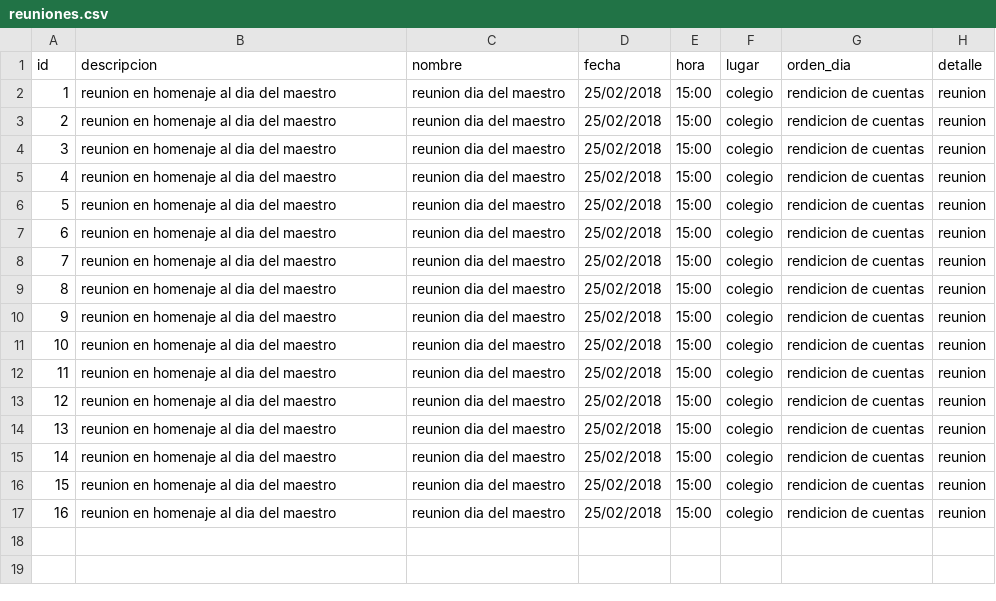
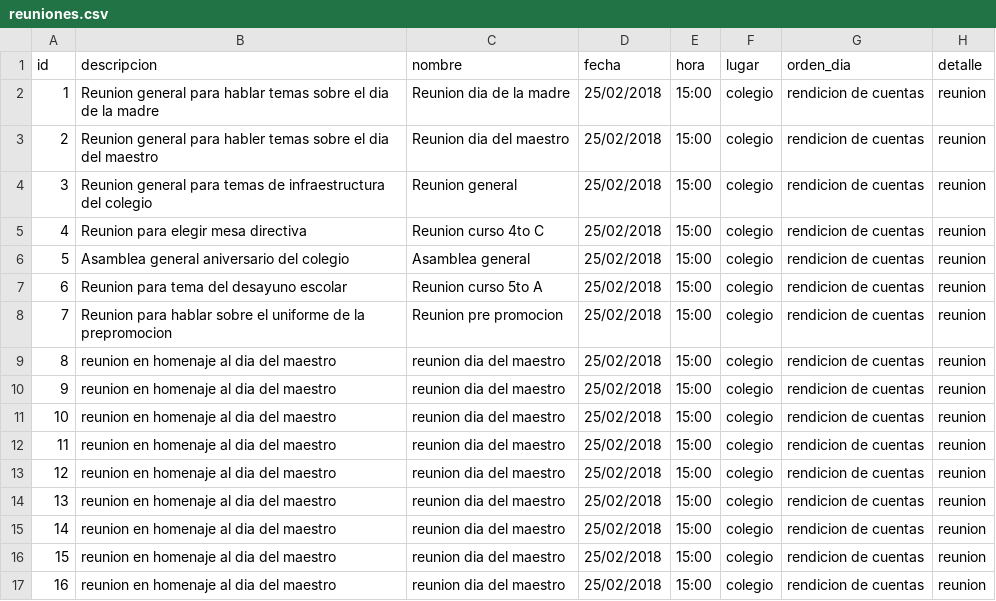
Before and after one commit to RicardoPary/backend-simon-bolivar, a CSV file: src/main/resources/config/liquibase/reuniones.csv, drawn as a sheet.

```diff
--- a/src/main/resources/config/liquibase/reuniones.csv
+++ b/src/main/resources/config/liquibase/reuniones.csv
@@ -1,9 +1,9 @@
 id;descripcion;nombre;fecha;hora;lugar;orden_dia;detalle
-1;reunion en homenaje al dia del maestro;reunion dia del maestro;25/02/2018;15:00;colegio;rendicion de cuentas;reunion
-2;reunion en homenaje al dia del maestro;reunion dia del maestro;25/02/2018;15:00;colegio;rendicion de cuentas;reunion
-3;reunion en homenaje al dia del maestro;reunion dia del maestro;25/02/2018;15:00;colegio;rendicion de cuentas;reunion
-4;reunion en homenaje al dia del maestro;reunion dia del maestro;25/02/2018;15:00;colegio;rendicion de cuentas;reunion
-5;reunion en homenaje al dia del maestro;reunion dia del maestro;25/02/2018;15:00;colegio;rendicion de cuentas;reunion
-6;reunion en homenaje al dia del maestro;reunion dia del maestro;25/02/2018;15:00;colegio;rendicion de cuentas;reunion
-7;reunion en homenaje al dia del maestro;reunion dia del maestro;25/02/2018;15:00;colegio;rendicion de cuentas;reunion
+1;Reunion general para hablar temas sobre el dia de la madre;Reunion dia de la madre;25/02/2018;15:00;colegio;rendicion de cuentas;reunion
+2;Reunion general para habler temas sobre el dia del maestro;Reunion dia del maestro;25/02/2018;15:00;colegio;rendicion de cuentas;reunion
+3;Reunion general para temas de infraestructura del colegio;Reunion general;25/02/2018;15:00;colegio;rendicion de cuentas;reunion
+4;Reunion para elegir mesa directiva;Reunion curso 4to C;25/02/2018;15:00;colegio;rendicion de cuentas;reunion
+5;Asamblea general aniversario del colegio;Asamblea general;25/02/2018;15:00;colegio;rendicion de cuentas;reunion
+6;Reunion para tema del desayuno escolar;Reunion curso 5to A;25/02/2018;15:00;colegio;rendicion de cuentas;reunion
+7;Reunion para hablar sobre el uniforme de la prepromocion;Reunion pre promocion;25/02/2018;15:00;colegio;rendicion de cuentas;reunion
 8;reunion en homenaje al dia del maestro;reunion dia del maestro;25/02/2018;15:00;colegio;rendicion de cuentas;reunion
```
Also changed, not shown: src/main/resources/config/liquibase/actividadesCivicas.csv, src/main/resources/config/liquibase/aulas.csv, 2 other files.
